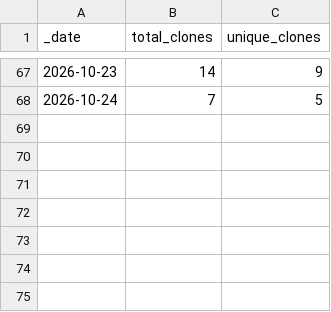
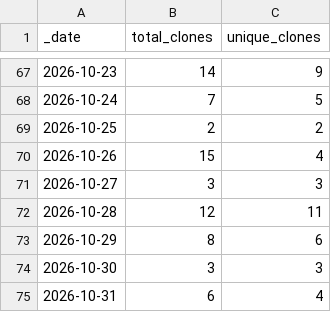
Before and after one commit to JoshuaMHardy/proteindj, a CSV file: traffic/clones.csv, drawn as a sheet; only a part is shown, gaps mark what is left out.

```diff
--- a/traffic/clones.csv
+++ b/traffic/clones.csv
@@ -68 +68,8 @@ _date,total_clones,unique_clones
 2026-10-24,7,5
+2026-10-25,2,2
+2026-10-26,15,4
+2026-10-27,3,3
+2026-10-28,12,11
+2026-10-29,8,6
+2026-10-30,3,3
+2026-10-31,6,4
```
Also changed, not shown: traffic/views.csv, 1 other file.
